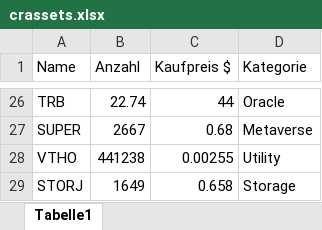
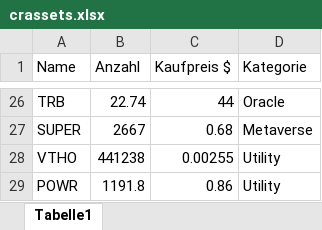
Before and after one commit to ToHeinAC/crportfolioapp, an Excel workbook: crassets.xlsx, sheet Tabelle1, drawn as a sheet; only a part is shown, gaps mark what is left out; values as stored, in another font and other column widths than the file's, no borders; removed rows and columns are numbered as before the commit, all else as after; the diff names each change by its address in the sheet, - before the commit and + after, or states it on an @@ line.

```diff
--- a/crassets.xlsx (sheet Tabelle1)
+++ b/crassets.xlsx (sheet Tabelle1)
-row 29: STORJ | 1649 | 0.658 | Storage
+row 29: POWR | 1191.8 | 0.86 | Utility
```
Also changed, not shown: 1 other file.
